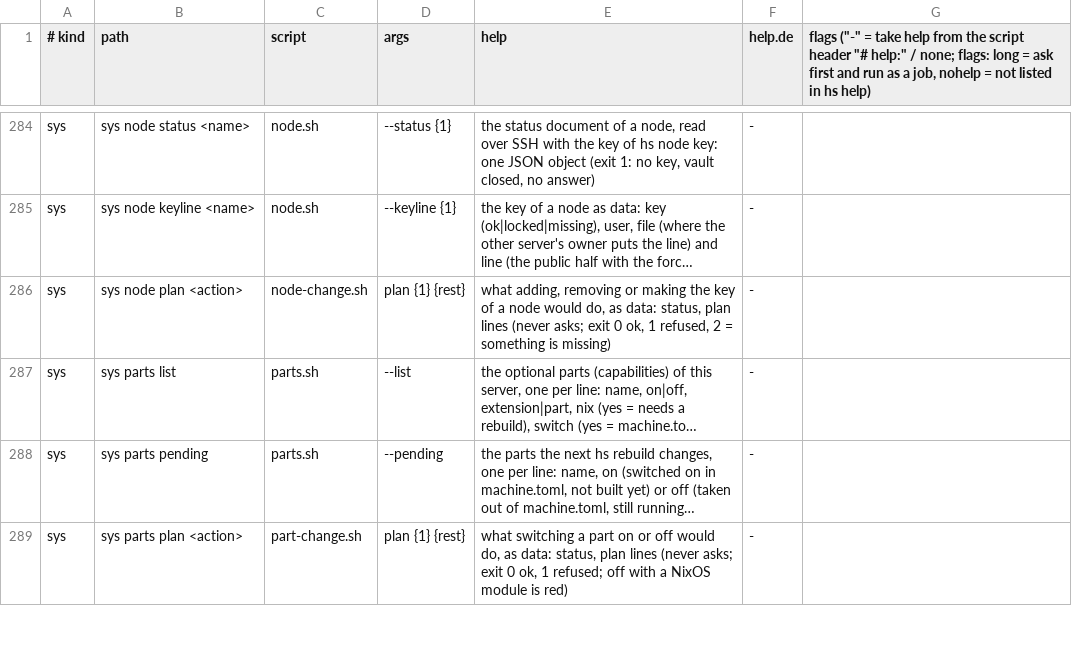
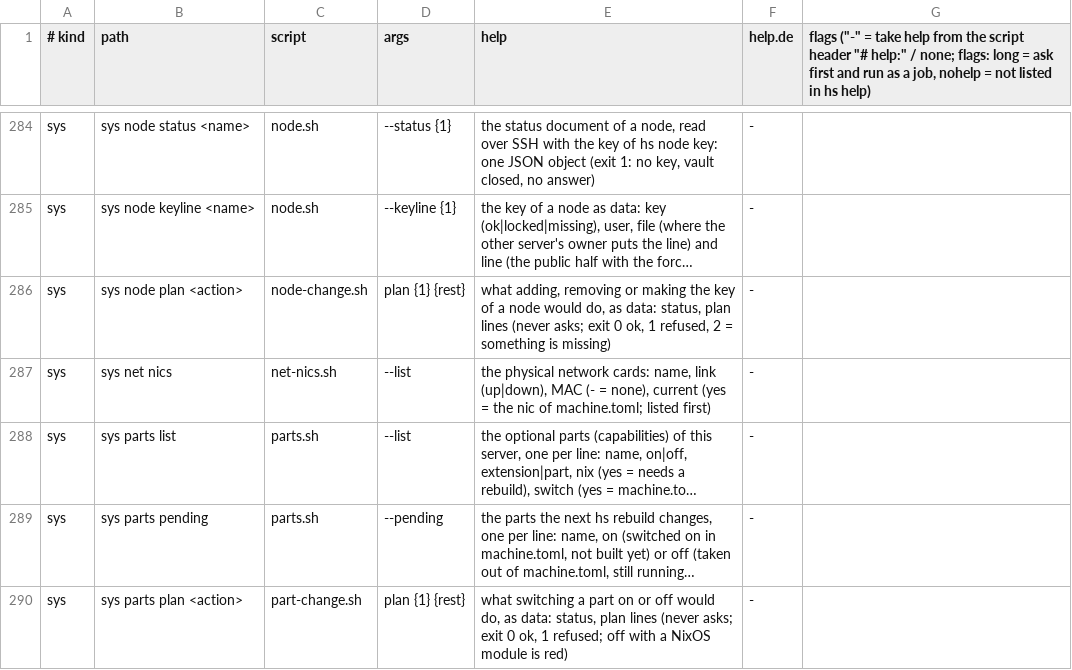
Before and after one commit to hobnix/server, a TSV file: scripts/lib/registry.tsv, drawn as a sheet; only a part is shown, gaps mark what is left out; long unchanged cells end in …; the diff names each change by its address in the sheet, - before the commit and + after, or states it on an @@ line.

Commit message:
feat(web): Network wizard offers the detected network cards

```diff
--- a/scripts/lib/registry.tsv
+++ b/scripts/lib/registry.tsv
+row 287: sys | sys net nics | net-nics.sh | --list | the physical network cards: name, link (up|down), MAC (- = none), current (yes = the nic of machine.toml; listed first) | -
```
Also changed, not shown: 13 other files.
